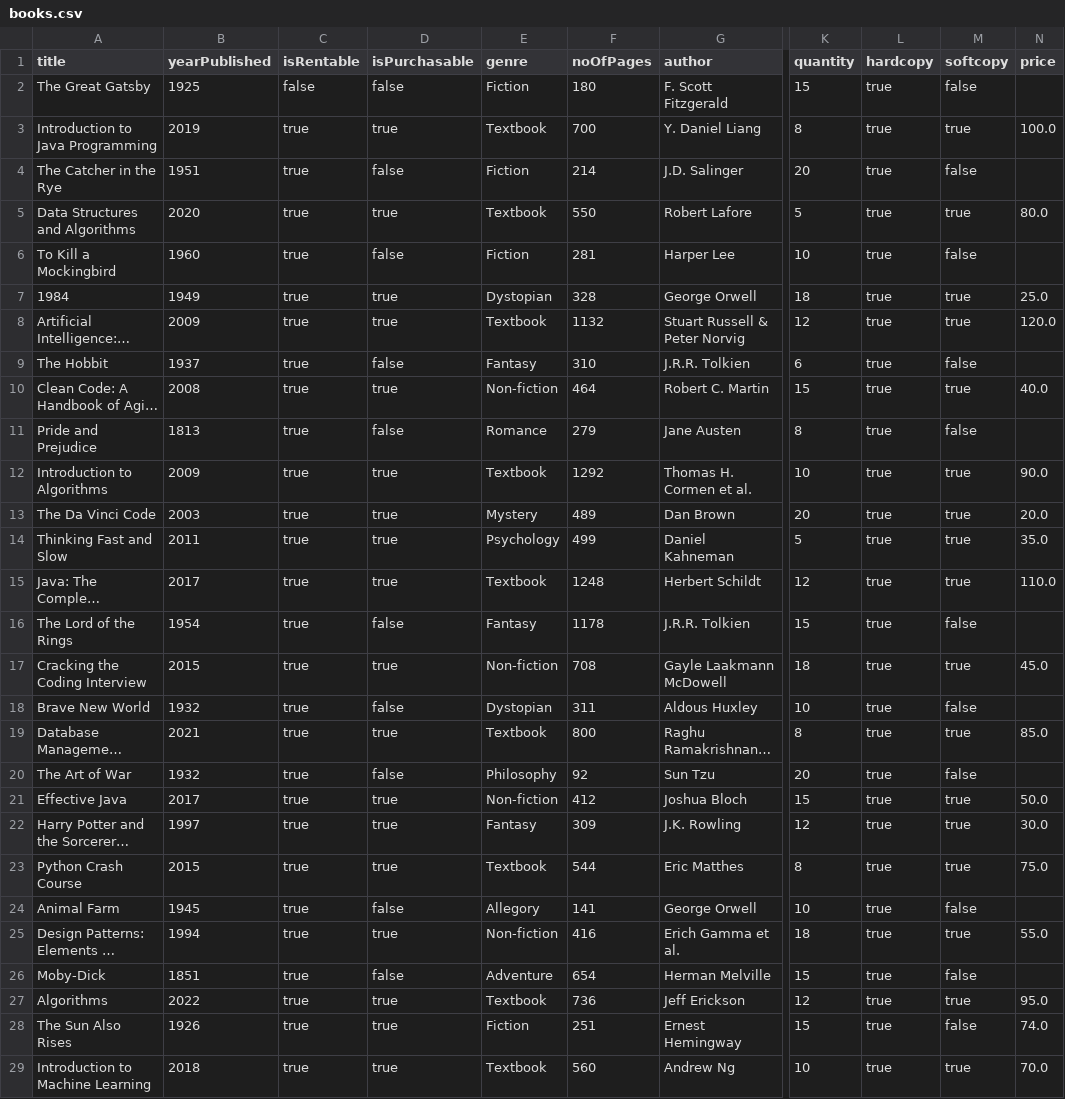
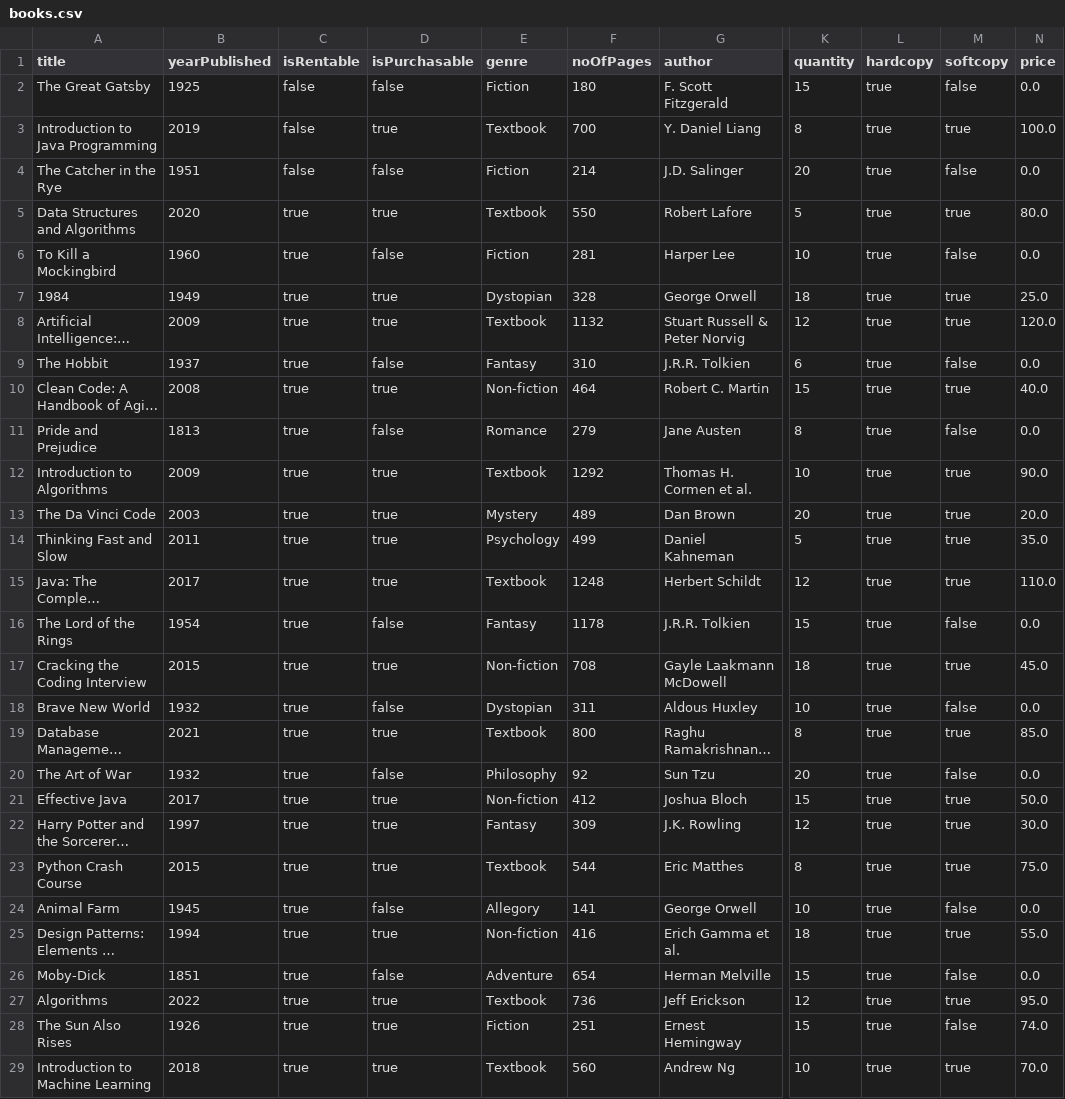
Before and after one commit to ahan10/LibManager, a CSV file: database/books.csv, drawn as a sheet; only a part is shown, gaps mark what is left out; long unchanged cells end in …; the diff covers the shown part only; the diff names each change by its address in the sheet, - before the commit and + after, or states it on an @@ line.

Commit message:
[ADD] change maintain book method and user controller and added functionality to rent and decrease quantity

```diff
--- a/database/books.csv
+++ b/database/books.csv
-N2 (price): (empty)
+N2 (price): 0.0
-C3:C4 (isRentable): true
+C3:C4 (isRentable): false
-N4 (price): (empty)
+N4 (price): 0.0
-N6 (price): (empty)
+N6 (price): 0.0
-N9 (price): (empty)
+N9 (price): 0.0
-N11 (price): (empty)
+N11 (price): 0.0
-N16 (price): (empty)
+N16 (price): 0.0
-N18 (price): (empty)
+N18 (price): 0.0
-N20 (price): (empty)
+N20 (price): 0.0
-N24 (price): (empty)
+N24 (price): 0.0
-N26 (price): (empty)
+N26 (price): 0.0
```
Also changed, not shown: 4 edited cells elsewhere in this file, 3 other files.
